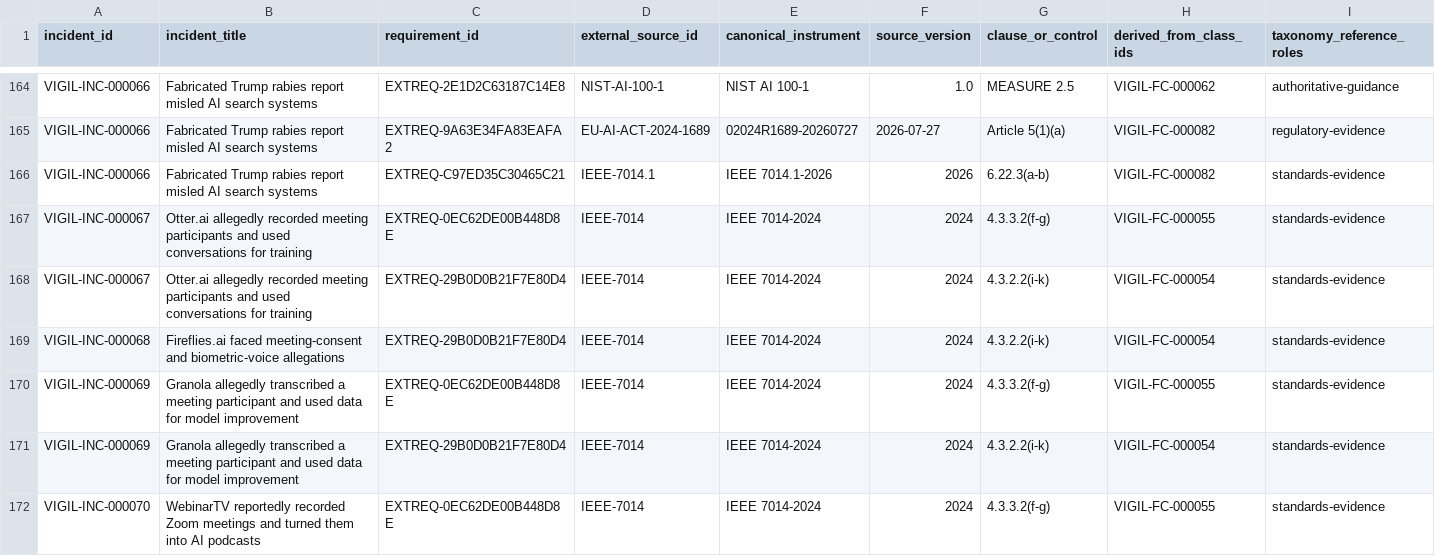
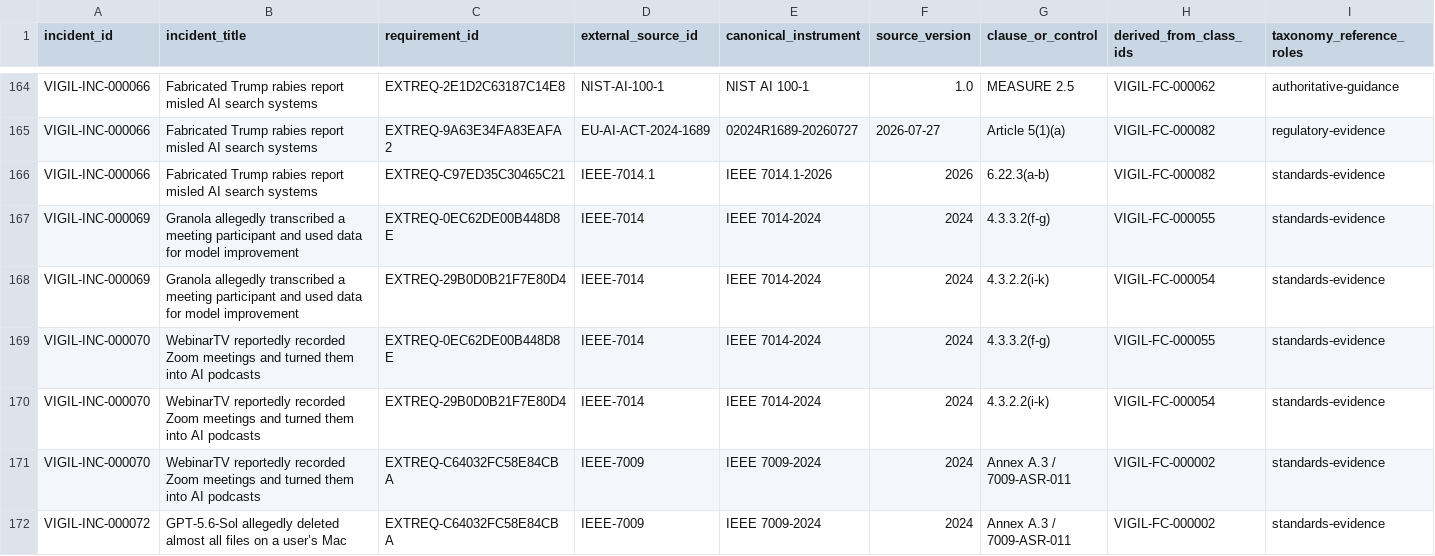
Before and after one commit to CAM-Initiative/Vigil, a CSV file: vigil/docs/audits/external-requirements/incident-requirement-candidate-matrix.csv, drawn as a sheet; only a part is shown, gaps mark what is left out; the shorter side is filled out with more unchanged rows; rows hold the shown columns only; the diff names each change by its address in the sheet, - before the commit and + after, or states it on an @@ line.

Commit message:
Reconcile component analysis for Incidents 067–068

```diff
--- a/vigil/docs/audits/external-requirements/incident-requirement-candidate-matrix.csv
+++ b/vigil/docs/audits/external-requirements/incident-requirement-candidate-matrix.csv
-row 167: VIGIL-INC-000067 | Otter.ai allegedly recorded meeting participants and used conversations for training | EXTREQ-0EC62DE00B448D8E | IEEE-7014 | IEEE 7014-2024 | 2024 | 4.3.3.2(f-g) | VIGIL-FC-000055 | standards-evidence
-row 168: VIGIL-INC-000067 | Otter.ai allegedly recorded meeting participants and used conversations for training | EXTREQ-29B0D0B21F7E80D4 | IEEE-7014 | IEEE 7014-2024 | 2024 | 4.3.2.2(i-k) | VIGIL-FC-000054 | standards-evidence
-row 169: VIGIL-INC-000068 | Fireflies.ai faced meeting-consent and biometric-voice allegations | EXTREQ-29B0D0B21F7E80D4 | IEEE-7014 | IEEE 7014-2024 | 2024 | 4.3.2.2(i-k) | VIGIL-FC-000054 | standards-evidence
```
Also changed, not shown: 5 other files.
